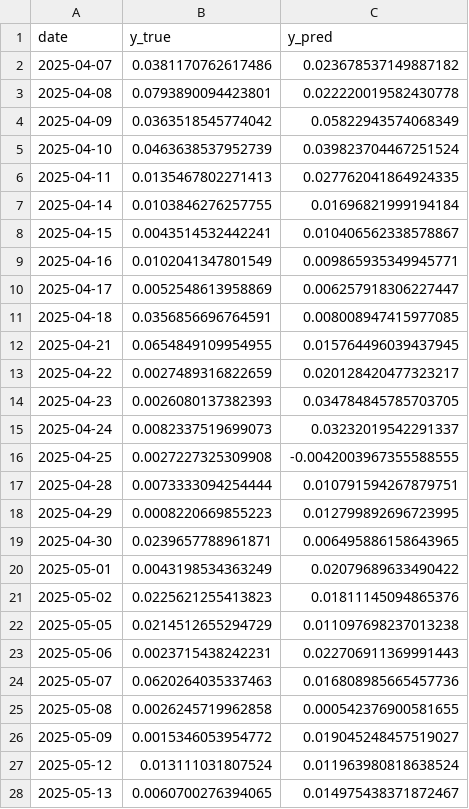
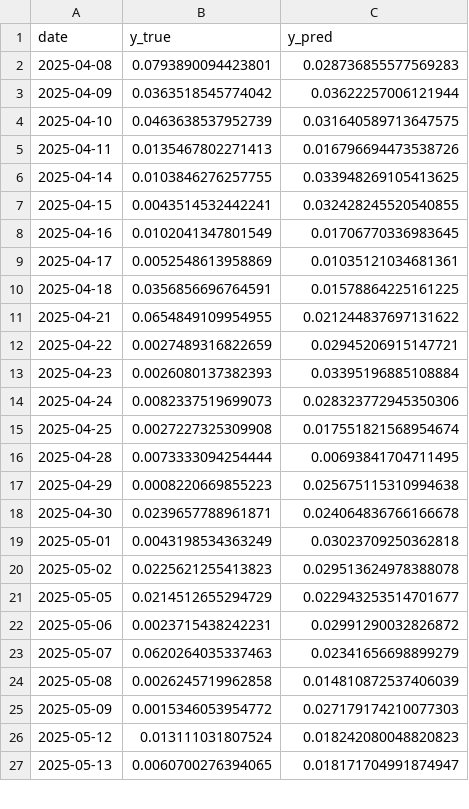
Before and after one commit to isom-ds/youtube-emotion-financial-modelling, a CSV file: data/fm_prelim/arx_emotion_predictions_r_btc.csv, drawn as a sheet; only a part is shown; the diff covers the shown part only.

Commit message:
Update VARX emotion metrics and SHAP values; modify cumulative returns visualization
- Adjusted VARX emotion metrics for BTC, gold, and SPX, changing parameters from (4,3,3) to (3,2,5) for improved performance.
- Cleaned up SHAP value files by removing redundant lag features for BTC, gold, and SPX, enhancing clarity and focus on relevant predictors.
- Updated the SHAP summary image to reflect the latest changes.
- Added a new cumulative returns visualization for the VARX index to facilitate performance analysis.

```diff
--- a/data/fm_prelim/arx_emotion_predictions_r_btc.csv
+++ b/data/fm_prelim/arx_emotion_predictions_r_btc.csv
@@ -1,28 +1,27 @@
 date,y_true,y_pred
-2025-04-07,0.0381170762617486,0.023678537149887182
-2025-04-08,0.0793890094423801,0.022220019582430778
-2025-04-09,0.0363518545774042,0.05822943574068349
-2025-04-10,0.0463638537952739,0.039823704467251524
-2025-04-11,0.0135467802271413,0.027762041864924335
-2025-04-14,0.0103846276257755,0.01696821999194184
-2025-04-15,0.0043514532442241,0.010406562338578867
-2025-04-16,0.0102041347801549,0.009865935349945771
-2025-04-17,0.0052548613958869,0.006257918306227447
-2025-04-18,0.0356856696764591,0.008008947415977085
-2025-04-21,0.0654849109954955,0.015764496039437945
-2025-04-22,0.0027489316822659,0.020128420477323217
-2025-04-23,0.0026080137382393,0.034784845785703705
-2025-04-24,0.0082337519699073,0.03232019542291337
-2025-04-25,0.0027227325309908,-0.0042003967355588555
-2025-04-28,0.0073333094254444,0.010791594267879751
-2025-04-29,0.0008220669855223,0.012799892696723995
-2025-04-30,0.0239657788961871,0.006495886158643965
-2025-05-01,0.0043198534363249,0.02079689633490422
-2025-05-02,0.0225621255413823,0.01811145094865376
-2025-05-05,0.0214512655294729,0.011097698237013238
-2025-05-06,0.0023715438242231,0.022706911369991443
-2025-05-07,0.0620264035337463,0.016808985665457736
-2025-05-08,0.0026245719962858,0.000542376900581655
-2025-05-09,0.0015346053954772,0.019045248457519027
-2025-05-12,0.013111031807524,0.011963980818638524
-2025-05-13,0.0060700276394065,0.014975438371872467
+2025-04-08,0.0793890094423801,0.028736855577569283
+2025-04-09,0.0363518545774042,0.03622257006121944
+2025-04-10,0.0463638537952739,0.031640589713647575
+2025-04-11,0.0135467802271413,0.016796694473538726
+2025-04-14,0.0103846276257755,0.033948269105413625
+2025-04-15,0.0043514532442241,0.032428245520540855
+2025-04-16,0.0102041347801549,0.01706770336983645
+2025-04-17,0.0052548613958869,0.01035121034681361
+2025-04-18,0.0356856696764591,0.01578864225161225
+2025-04-21,0.0654849109954955,0.021244837697131622
+2025-04-22,0.0027489316822659,0.02945206915147721
+2025-04-23,0.0026080137382393,0.03395196885108884
+2025-04-24,0.0082337519699073,0.028323772945350306
+2025-04-25,0.0027227325309908,0.017551821568954674
+2025-04-28,0.0073333094254444,0.00693841704711495
+2025-04-29,0.0008220669855223,0.025675115310994638
+2025-04-30,0.0239657788961871,0.024064836766166678
+2025-05-01,0.0043198534363249,0.03023709250362818
+2025-05-02,0.0225621255413823,0.029513624978388078
+2025-05-05,0.0214512655294729,0.022943253514701677
+2025-05-06,0.0023715438242231,0.02991290032826872
+2025-05-07,0.0620264035337463,0.02341656698899279
+2025-05-08,0.0026245719962858,0.014810872537406039
+2025-05-09,0.0015346053954772,0.027179174210077303
+2025-05-12,0.013111031807524,0.018242080048820823
+2025-05-13,0.0060700276394065,0.018171704991874947
```
Also changed, not shown: 12 edited cells elsewhere in this file, data/fm_prelim/all_models_metrics.csv, data/fm_prelim/arx_emotion_metrics.csv, 25 other files.
